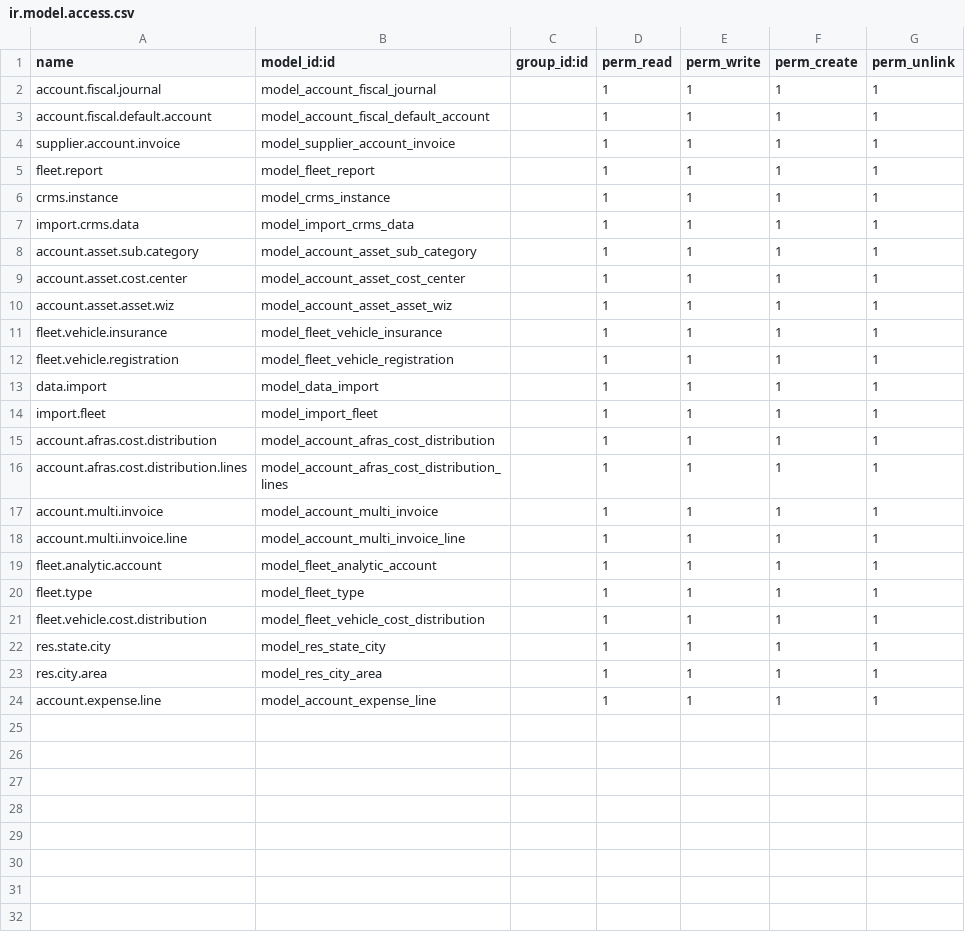
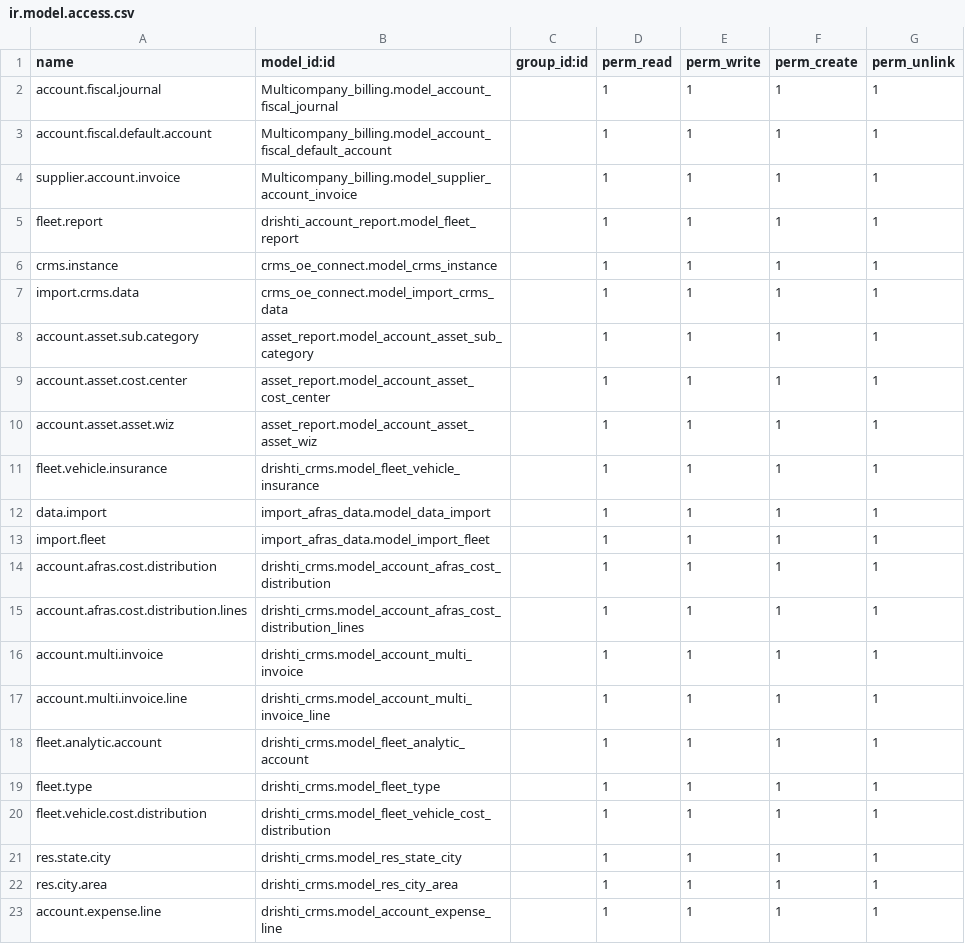
Before and after one commit to drishti-developer/Afras, a CSV file: afras_security/security/ir.model.access.csv, drawn as a sheet.

Commit message:
update the security file

```diff
--- a/afras_security/security/ir.model.access.csv
+++ b/afras_security/security/ir.model.access.csv
@@ -1,24 +1,23 @@
 name,model_id:id,group_id:id,perm_read,perm_write,perm_create,perm_unlink
-account.fiscal.journal,model_account_fiscal_journal,,1,1,1,1
-account.fiscal.default.account,model_account_fiscal_default_account,,1,1,1,1
-supplier.account.invoice,model_supplier_account_invoice,,1,1,1,1
-fleet.report,model_fleet_report,,1,1,1,1
-crms.instance,model_crms_instance,,1,1,1,1
-import.crms.data,model_import_crms_data,,1,1,1,1
-account.asset.sub.category,model_account_asset_sub_category,,1,1,1,1
-account.asset.cost.center,model_account_asset_cost_center,,1,1,1,1
-account.asset.asset.wiz,model_account_asset_asset_wiz,,1,1,1,1
-fleet.vehicle.insurance,model_fleet_vehicle_insurance,,1,1,1,1
-fleet.vehicle.registration,model_fleet_vehicle_registration,,1,1,1,1
-data.import,model_data_import,,1,1,1,1
-import.fleet,model_import_fleet,,1,1,1,1
-account.afras.cost.distribution,model_account_afras_cost_distribution,,1,1,1,1
-account.afras.cost.distribution.lines,model_account_afras_cost_distribution_lines,,1,1,1,1
-account.multi.invoice,model_account_multi_invoice,,1,1,1,1
-account.multi.invoice.line,model_account_multi_invoice_line,,1,1,1,1
-fleet.analytic.account,model_fleet_analytic_account,,1,1,1,1
-fleet.type,model_fleet_type,,1,1,1,1
-fleet.vehicle.cost.distribution,model_fleet_vehicle_cost_distribution,,1,1,1,1
-res.state.city,model_res_state_city,,1,1,1,1
-res.city.area,model_res_city_area,,1,1,1,1
-account.expense.line,model_account_expense_line,,1,1,1,1
+account.fiscal.journal,Multicompany_billing.model_account_fiscal_journal,,1,1,1,1
+account.fiscal.default.account,Multicompany_billing.model_account_fiscal_default_account,,1,1,1,1
+supplier.account.invoice,Multicompany_billing.model_supplier_account_invoice,,1,1,1,1
+fleet.report,drishti_account_report.model_fleet_report,,1,1,1,1
+crms.instance,crms_oe_connect.model_crms_instance,,1,1,1,1
+import.crms.data,crms_oe_connect.model_import_crms_data,,1,1,1,1
+account.asset.sub.category,asset_report.model_account_asset_sub_category,,1,1,1,1
+account.asset.cost.center,asset_report.model_account_asset_cost_center,,1,1,1,1
+account.asset.asset.wiz,asset_report.model_account_asset_asset_wiz,,1,1,1,1
+fleet.vehicle.insurance,drishti_crms.model_fleet_vehicle_insurance,,1,1,1,1
+data.import,import_afras_data.model_data_import,,1,1,1,1
+import.fleet,import_afras_data.model_import_fleet,,1,1,1,1
+account.afras.cost.distribution,drishti_crms.model_account_afras_cost_distribution,,1,1,1,1
+account.afras.cost.distribution.lines,drishti_crms.model_account_afras_cost_distribution_lines,,1,1,1,1
+account.multi.invoice,drishti_crms.model_account_multi_invoice,,1,1,1,1
+account.multi.invoice.line,drishti_crms.model_account_multi_invoice_line,,1,1,1,1
+fleet.analytic.account,drishti_crms.model_fleet_analytic_account,,1,1,1,1
+fleet.type,drishti_crms.model_fleet_type,,1,1,1,1
+fleet.vehicle.cost.distribution,drishti_crms.model_fleet_vehicle_cost_distribution,,1,1,1,1
+res.state.city,drishti_crms.model_res_state_city,,1,1,1,1
+res.city.area,drishti_crms.model_res_city_area,,1,1,1,1
+account.expense.line,drishti_crms.model_account_expense_line,,1,1,1,1
```
Also changed, not shown: 4 other files.
